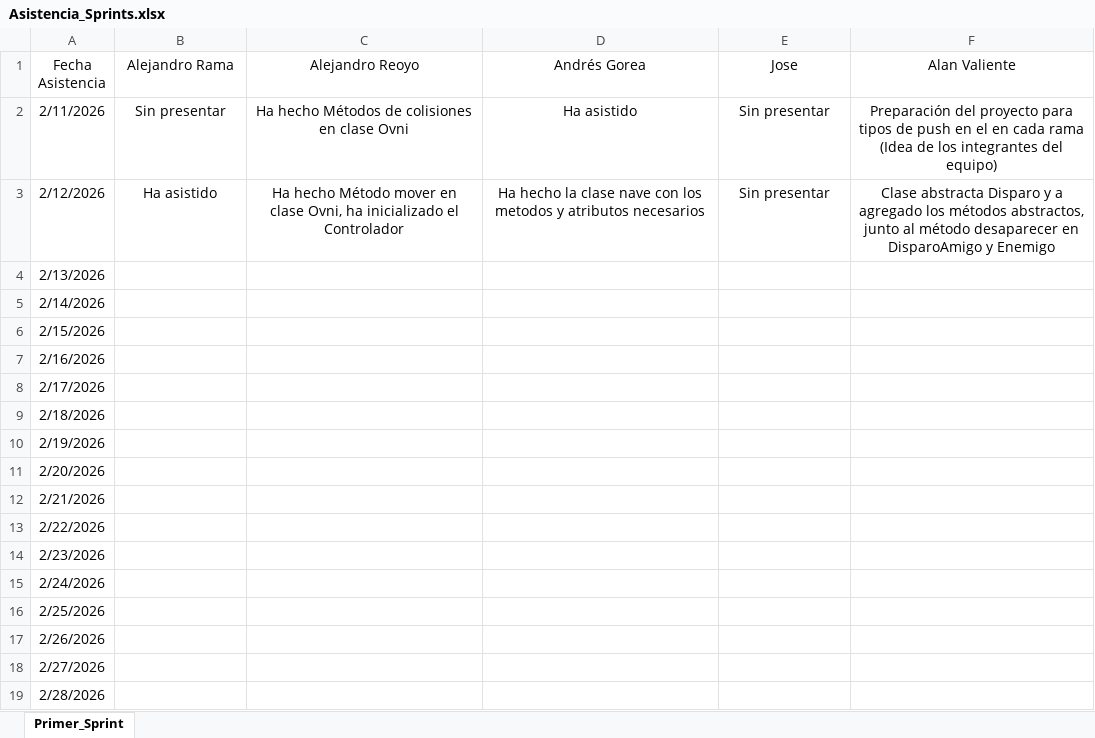
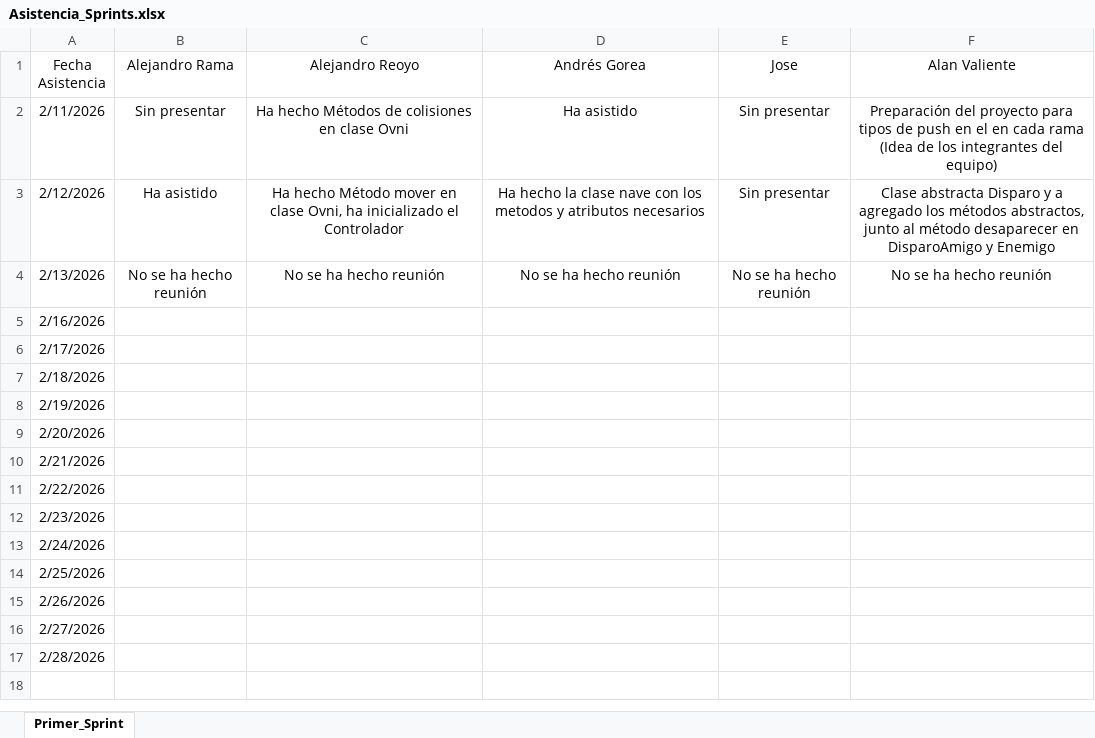
Before and after one commit to Alan-VC/SpaceInvaders, an Excel workbook: Reuniones/Asistencia/Asistencia_Sprints.xlsx, sheet Primer_Sprint, drawn as a sheet; values as stored, in another font and other column widths than the file's, no borders; the diff names each change by its address in the sheet, - before the commit and + after, or states it on an @@ line.

Commit message:
Reunión 13/02/2026

```diff
--- a/Reuniones/Asistencia/Asistencia_Sprints.xlsx (sheet Primer_Sprint)
+++ b/Reuniones/Asistencia/Asistencia_Sprints.xlsx (sheet Primer_Sprint)
-B4 (Alejandro Rama): (empty)
+B4 (Alejandro Rama): No se ha hecho reunión
-C4 (Alejandro Reoyo): (empty)
+C4 (Alejandro Reoyo): No se ha hecho reunión
-D4 (Andrés Gorea): (empty)
+D4 (Andrés Gorea): No se ha hecho reunión
-E4 (Jose): (empty)
+E4 (Jose): No se ha hecho reunión
-F4 (Alan Valiente): (empty)
+F4 (Alan Valiente): No se ha hecho reunión
-row 5: 2/14/2026
-row 6: 2/15/2026
```
